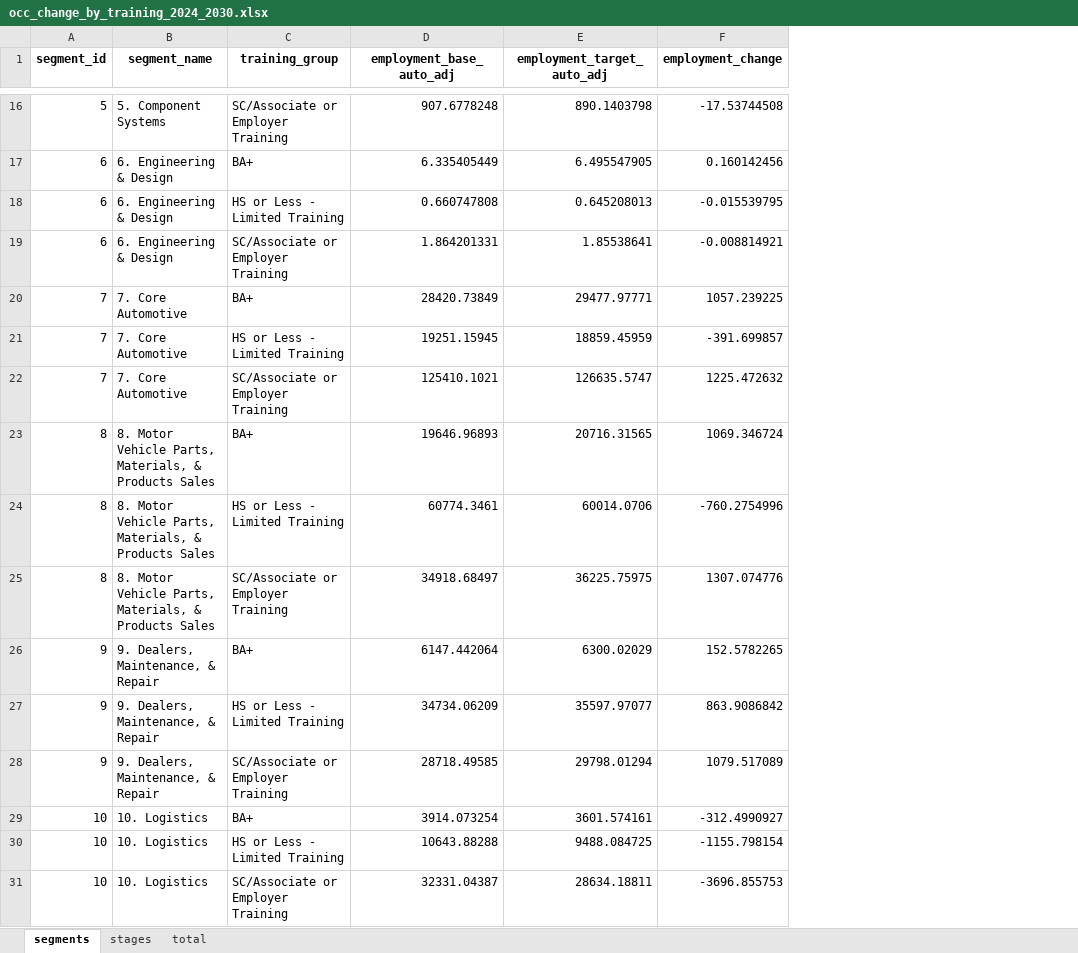
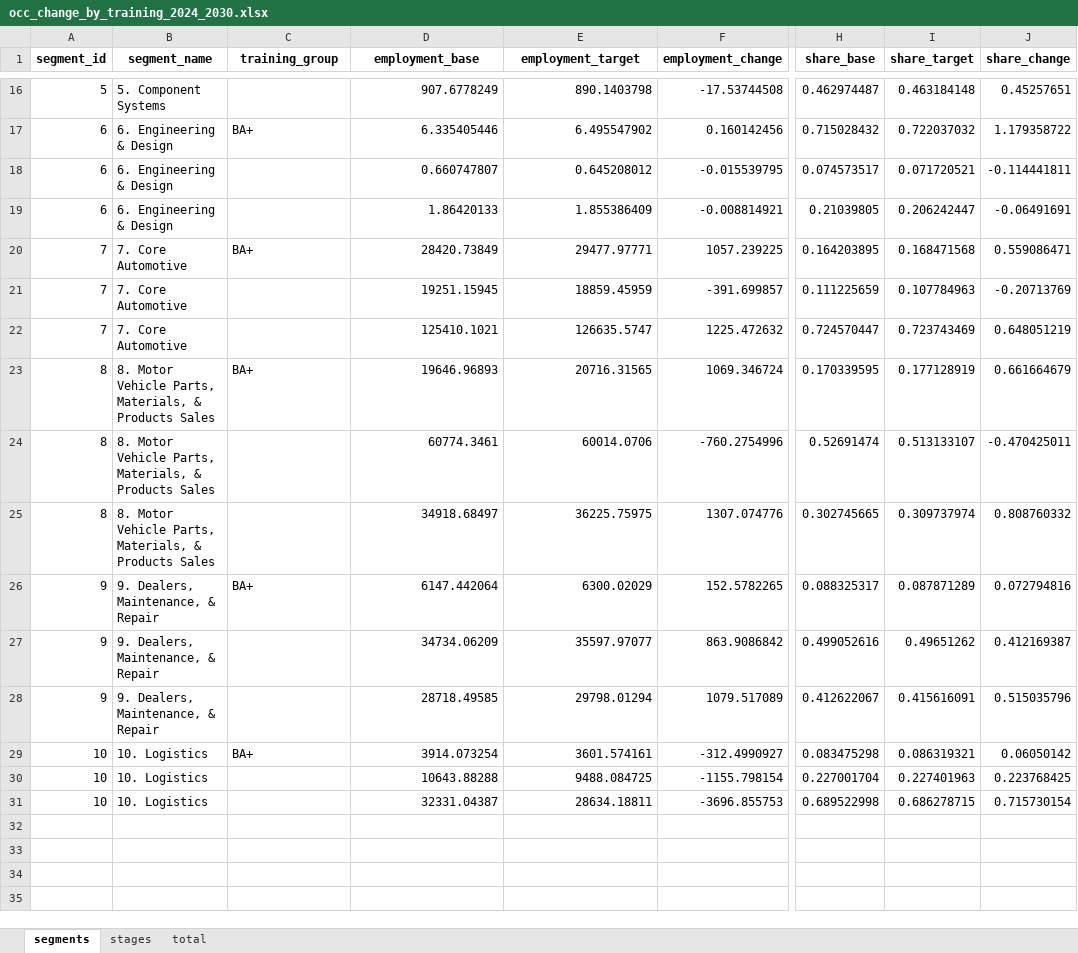
Before and after one commit to erikvasilauskas/EV-Transition-MI-Mobility, an Excel workbook: data/processed/sam_auto_dashboard_2024_refresh/custom_table_output/occ_change_by_education_2024_2030/training/occ_change_by_training_2024_2030.xlsx, sheet segments, drawn as a sheet; only a part is shown, gaps mark what is left out; values as stored, in another font and other column widths than the file's, no borders; the diff covers the shown part only; the diff names each change by its address in the sheet, - before the commit and + after, or states it on an @@ line.

```diff
--- a/data/processed/sam_auto_dashboard_2024_refresh/custom_table_output/occ_change_by_education_2024_2030/training/occ_change_by_training_2024_2030.xlsx (sheet segments)
+++ b/data/processed/sam_auto_dashboard_2024_refresh/custom_table_output/occ_change_by_education_2024_2030/training/occ_change_by_training_2024_2030.xlsx (sheet segments)
+column H (share_base), rows 16-31: 0.462974487 | 0.715028432 | 0.074573517 | 0.21039805 | 0.164203895 | 0.111225659 | 0.724570447 | 0.170339595 | 0.52691474 | 0.302745665 | 0.088325317 | 0.499052616 | 0.412622067 | 0.083475298 | 0.227001704 | 0.689522998
+column I (share_target), rows 16-31: 0.463184148 | 0.722037032 | 0.071720521 | 0.206242447 | 0.168471568 | 0.107784963 | 0.723743469 | 0.177128919 | 0.513133107 | 0.309737974 | 0.087871289 | 0.49651262 | 0.415616091 | 0.086319321 | 0.227401963 | 0.686278715
+column J (share_change), rows 16-31: 0.45257651 | 1.179358722 | -0.114441811 | -0.06491691 | 0.559086471 | -0.20713769 | 0.648051219 | 0.661664679 | -0.470425011 | 0.808760332 | 0.072794816 | 0.412169387 | 0.515035796 | 0.06050142 | 0.223768425 | 0.715730154
-D1: employment_base_auto_adj
+D1: employment_base
-E1: employment_target_auto_adj
+E1: employment_target
-C16 (training_group): SC/Associate or Employer Training
+C16 (training_group): (empty)
-D16 (employment_base): 907.6778248
+D16 (employment_base): 907.6778249
-D17 (employment_base): 6.335405449
+D17 (employment_base): 6.335405446
-E17 (employment_target): 6.495547905
+E17 (employment_target): 6.495547902
-C18 (training_group): HS or Less - Limited Training
+C18 (training_group): (empty)
-D18 (employment_base): 0.660747808
+D18 (employment_base): 0.660747807
-E18 (employment_target): 0.645208013
+E18 (employment_target): 0.645208012
-C19 (training_group): SC/Associate or Employer Training
+C19 (training_group): (empty)
-D19 (employment_base): 1.864201331
+D19 (employment_base): 1.86420133
-E19 (employment_target): 1.85538641
+E19 (employment_target): 1.855386409
-C21 (training_group): HS or Less - Limited Training
+C21 (training_group): (empty)
-C22 (training_group): SC/Associate or Employer Training
+C22 (training_group): (empty)
-C24 (training_group): HS or Less - Limited Training
+C24 (training_group): (empty)
-C25 (training_group): SC/Associate or Employer Training
+C25 (training_group): (empty)
-C27 (training_group): HS or Less - Limited Training
+C27 (training_group): (empty)
-C28 (training_group): SC/Associate or Employer Training
+C28 (training_group): (empty)
-C30 (training_group): HS or Less - Limited Training
+C30 (training_group): (empty)
-C31 (training_group): SC/Associate or Employer Training
+C31 (training_group): (empty)
```
Also changed, not shown: 28 edited cells elsewhere in this sheet, sheet stages, sheet total, data/processed/sam_auto_dashboard_2024_refresh/occ_change_by_education/segment_occ_change_by_education_2021_2024_auto.xlsx, data/processed/sam_auto_dashboard_2024_refresh/occ_change_by_education/segment_occ_change_by_education_2021_2024_raw.xlsx, 13 other files.
